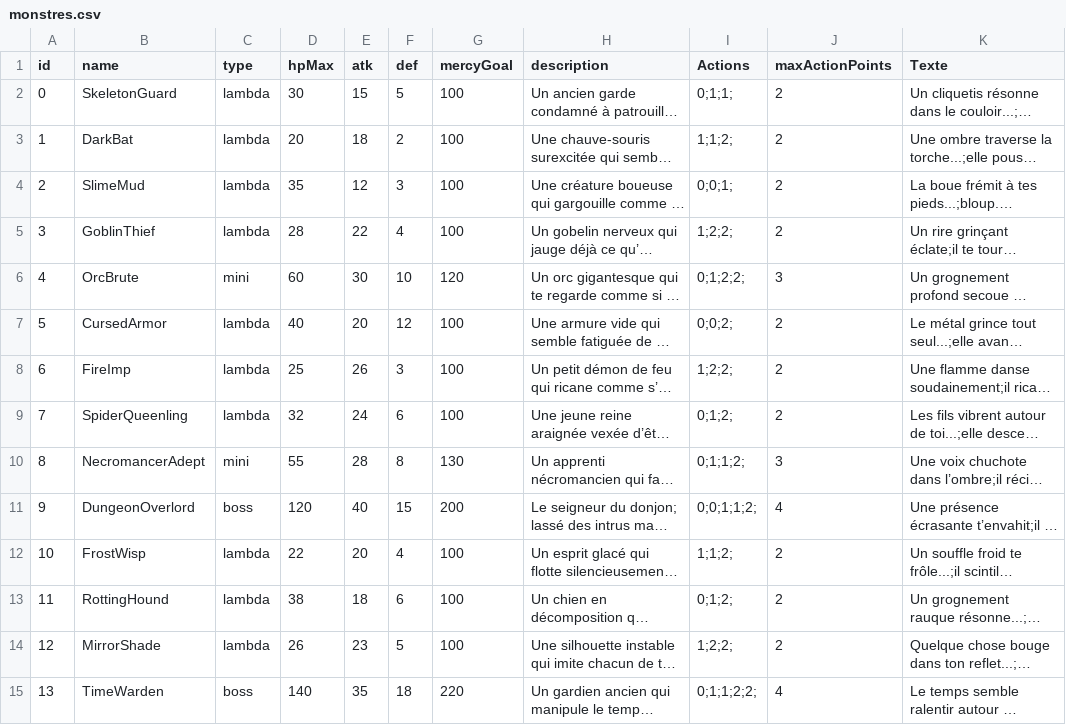
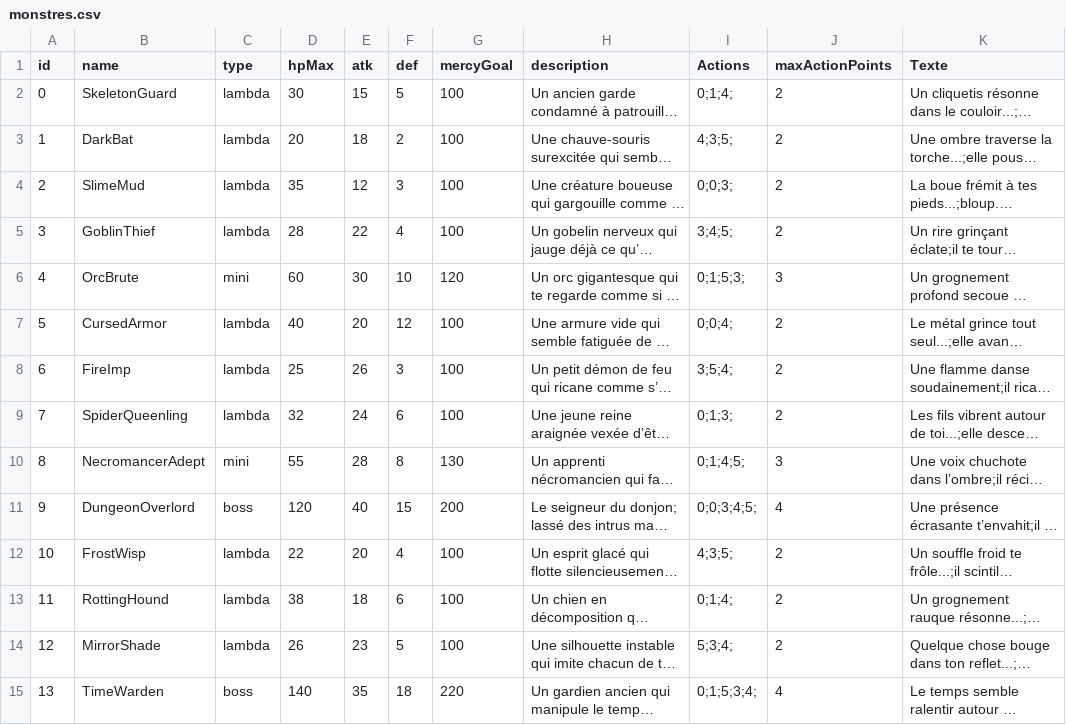
Before and after one commit to Matmouss/game_cpp, a CSV file: data/monstres.csv, drawn as a sheet; long unchanged cells end in …; the diff names each change by its address in the sheet, - before the commit and + after, or states it on an @@ line.

```diff
--- a/data/monstres.csv
+++ b/data/monstres.csv
-I2 (Actions): 0;1;1;
+I2 (Actions): 0;1;4;
-I3 (Actions): 1;1;2;
+I3 (Actions): 4;3;5;
-I4 (Actions): 0;0;1;
+I4 (Actions): 0;0;3;
-I5 (Actions): 1;2;2;
+I5 (Actions): 3;4;5;
-I6 (Actions): 0;1;2;2;
+I6 (Actions): 0;1;5;3;
-I7 (Actions): 0;0;2;
+I7 (Actions): 0;0;4;
-I8 (Actions): 1;2;2;
+I8 (Actions): 3;5;4;
-I9 (Actions): 0;1;2;
+I9 (Actions): 0;1;3;
-I10 (Actions): 0;1;1;2;
+I10 (Actions): 0;1;4;5;
-I11 (Actions): 0;0;1;1;2;
+I11 (Actions): 0;0;3;4;5;
-I12 (Actions): 1;1;2;
+I12 (Actions): 4;3;5;
-I13 (Actions): 0;1;2;
+I13 (Actions): 0;1;4;
-I14 (Actions): 1;2;2;
+I14 (Actions): 5;3;4;
-I15 (Actions): 0;1;1;2;2;
+I15 (Actions): 0;1;5;3;4;
```
Also changed, not shown: data/items.csv, 2 other files.
